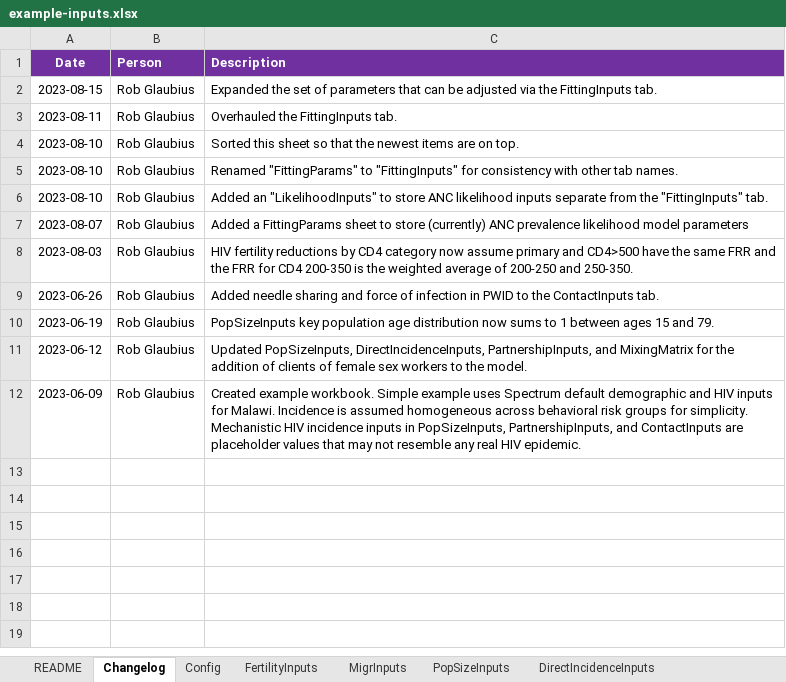
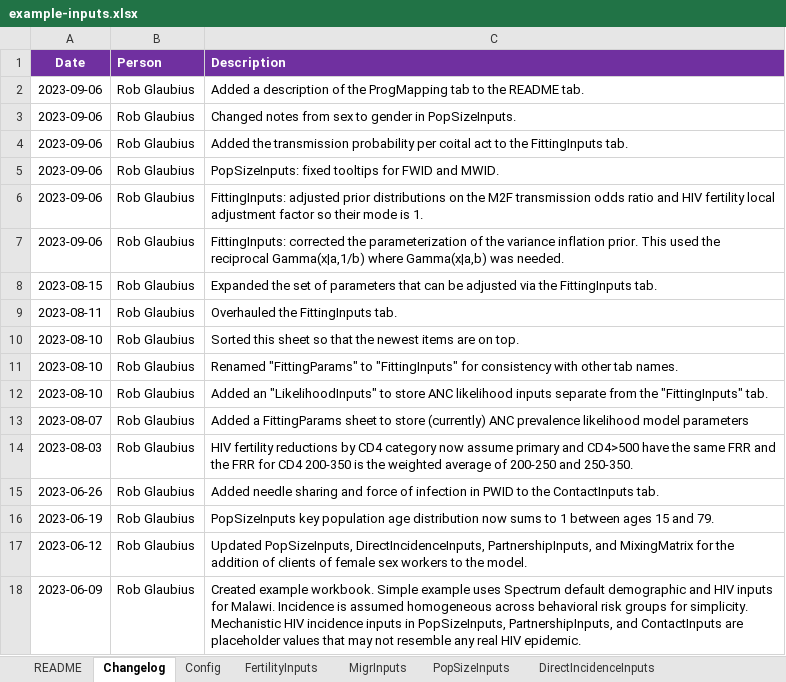
Before and after one commit to rlglaubius/GoalsARMPython, an Excel workbook: inputs/example-inputs.xlsx, sheet Changelog, drawn as a sheet; values as stored, in another font and other column widths than the file's, no borders; the diff names each change by its address in the sheet, - before the commit and + after, or states it on an @@ line.

Commit message:
Input workbook updates: - Updated mwi-2023-inputs.xlsx with latest pilot fit - Synchronized example-inputs.xlsx structure with mwi-2023-inputs.xlsx (see Changelog tab) Updated percussion package to later commit that addresses bias in the survey likelihood.

```diff
--- a/inputs/example-inputs.xlsx (sheet Changelog)
+++ b/inputs/example-inputs.xlsx (sheet Changelog)
+row 2: 2023-09-06 | Rob Glaubius | Added a description of the ProgMapping tab to the README tab.
+row 3: 2023-09-06 | Rob Glaubius | Changed notes from sex to gender in PopSizeInputs.
+row 4: 2023-09-06 | Rob Glaubius | Added the transmission probability per coital act to the FittingInputs tab.
+row 5: 2023-09-06 | Rob Glaubius | PopSizeInputs: fixed tooltips for FWID and MWID.
+row 6: 2023-09-06 | Rob Glaubius | FittingInputs: adjusted prior distributions on the M2F transmission odds ratio and HIV fertility local adjustment factor so their mode is 1.
+row 7: 2023-09-06 | Rob Glaubius | FittingInputs: corrected the parameterization of the variance inflation prior. This used the reciprocal Gamma(x|a,1/b) where Gamma(x|a,b) was needed.
```
Also changed, not shown: sheet FittingInputs, sheet PopSizeInputs, sheet README, formulas that keep their value, charts or pictures, inputs/mwi-2023-inputs.xlsx, 1 other file.
